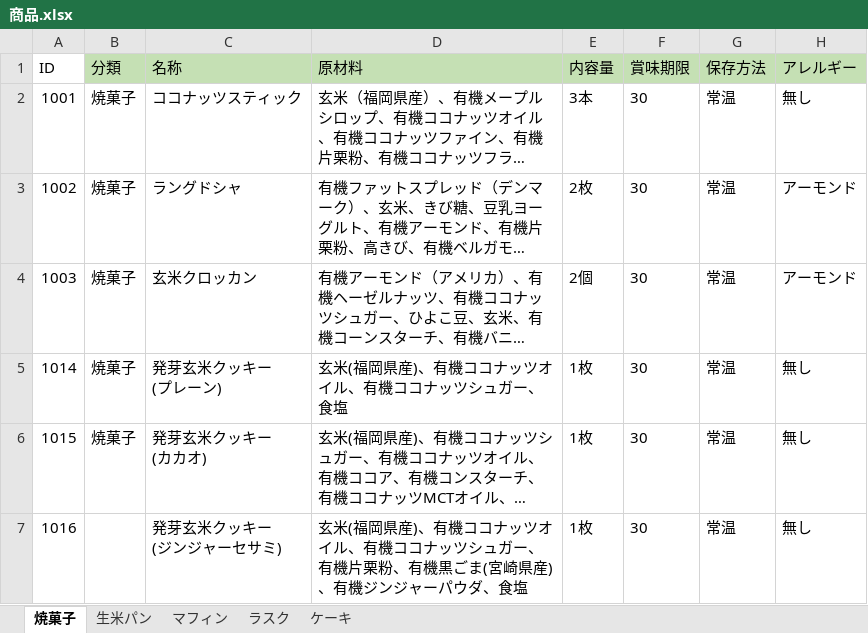
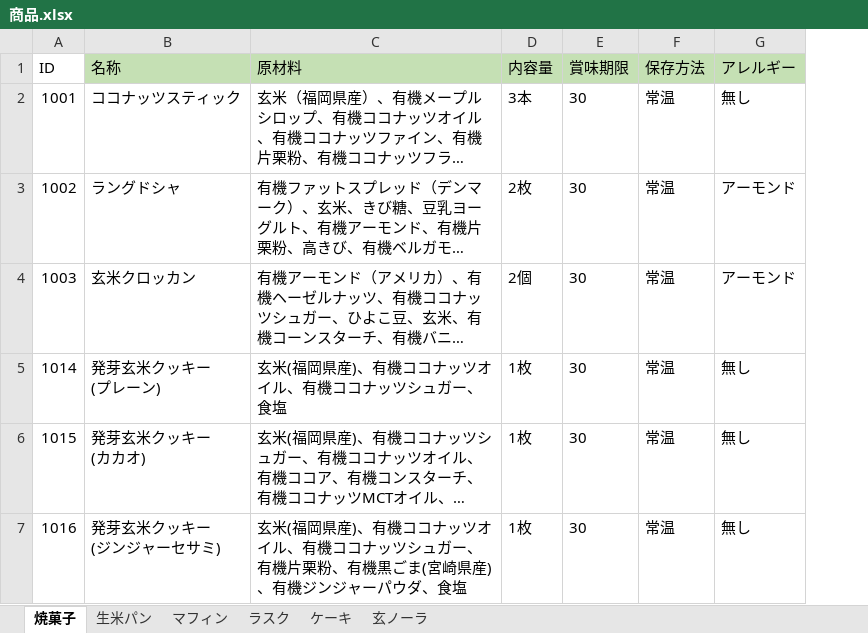
Before and after one commit to H-sakasegawa/PrintIngredientsList, an Excel workbook: PrintIngredientsList/bin/Debug/Database/商品.xlsx, sheet 焼菓子, drawn as a sheet; only a part is shown; long unchanged cells end in …; values as stored, in another font and other column widths than the file's, no borders; the diff names each change by its address in the sheet, - before the commit and + after, or states it on an @@ line.

```diff
--- a/PrintIngredientsList/bin/Debug/Database/商品.xlsx (sheet 焼菓子)
+++ b/PrintIngredientsList/bin/Debug/Database/商品.xlsx (sheet 焼菓子)
+sheet tab: 玄ノーラ
-column B (分類), rows 2-6: all 焼菓子
```
Also changed, not shown: sheet ケーキ, sheet ラスク, sheet 生米パン, sheet マフィン, 11 other files.
